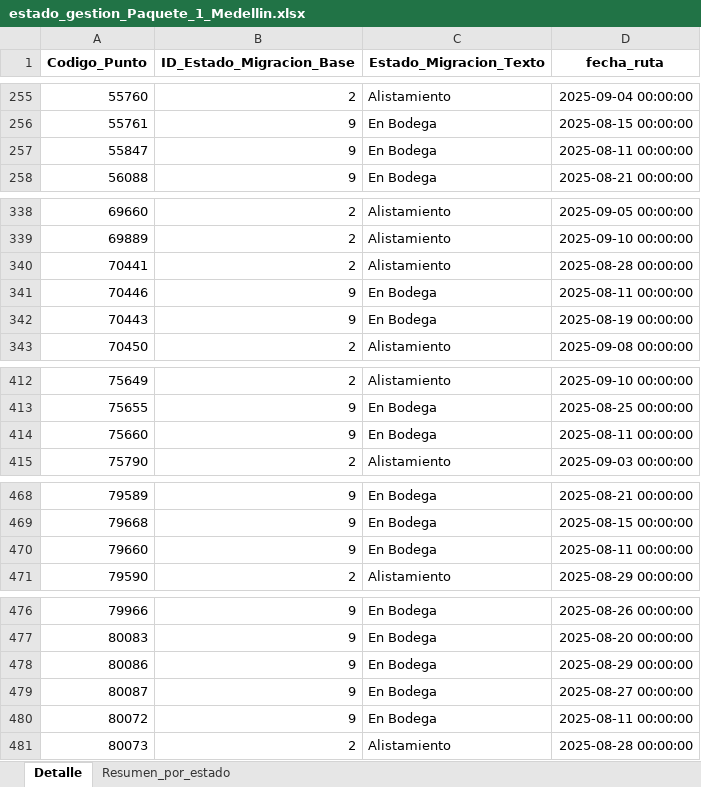
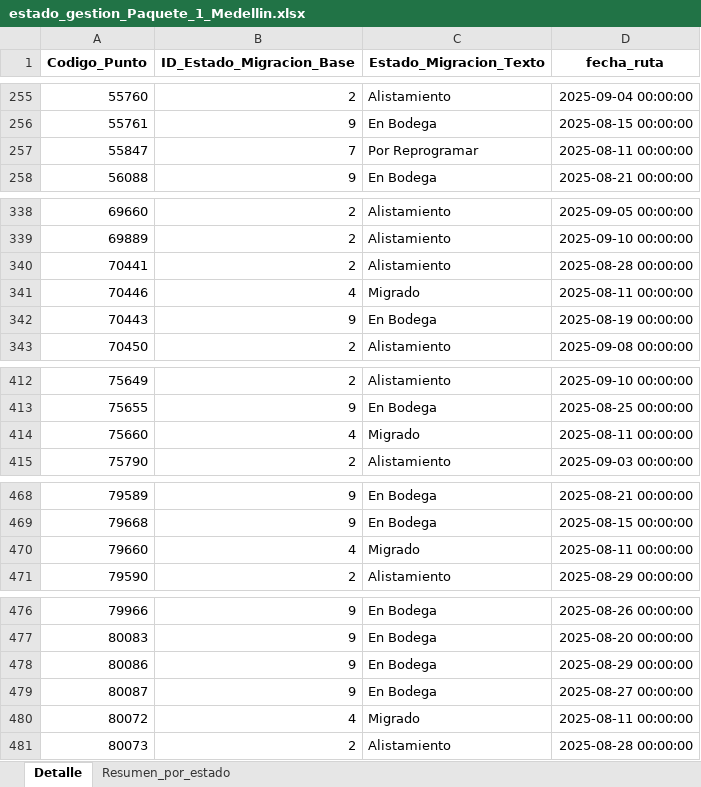
Before and after one commit to slenis01/Gestion_migracion_tablero, an Excel workbook: Resultado/estado_gestion_Paquete_1_Medellin.xlsx, sheet Detalle, drawn as a sheet; only a part is shown, gaps mark what is left out; values as stored, in another font and other column widths than the file's, no borders; the diff names each change by its address in the sheet, - before the commit and + after, or states it on an @@ line.

```diff
--- a/Resultado/estado_gestion_Paquete_1_Medellin.xlsx (sheet Detalle)
+++ b/Resultado/estado_gestion_Paquete_1_Medellin.xlsx (sheet Detalle)
-B257 (ID_Estado_Migracion_Base): 9
+B257 (ID_Estado_Migracion_Base): 7
-C257 (Estado_Migracion_Texto): En Bodega
+C257 (Estado_Migracion_Texto): Por Reprogramar
-B341 (ID_Estado_Migracion_Base): 9
+B341 (ID_Estado_Migracion_Base): 4
-C341 (Estado_Migracion_Texto): En Bodega
+C341 (Estado_Migracion_Texto): Migrado
-B414 (ID_Estado_Migracion_Base): 9
+B414 (ID_Estado_Migracion_Base): 4
-C414 (Estado_Migracion_Texto): En Bodega
+C414 (Estado_Migracion_Texto): Migrado
-B470 (ID_Estado_Migracion_Base): 9
+B470 (ID_Estado_Migracion_Base): 4
-C470 (Estado_Migracion_Texto): En Bodega
+C470 (Estado_Migracion_Texto): Migrado
-B480 (ID_Estado_Migracion_Base): 9
+B480 (ID_Estado_Migracion_Base): 4
-C480 (Estado_Migracion_Texto): En Bodega
+C480 (Estado_Migracion_Texto): Migrado
```
Also changed, not shown: sheet Resumen_por_estado, Resultado/estado_gestion_Paquete_Bogota_1.xlsx, Resultado/estado_gestion_Paquete_Bogota_2.xlsx, 2 other files.
